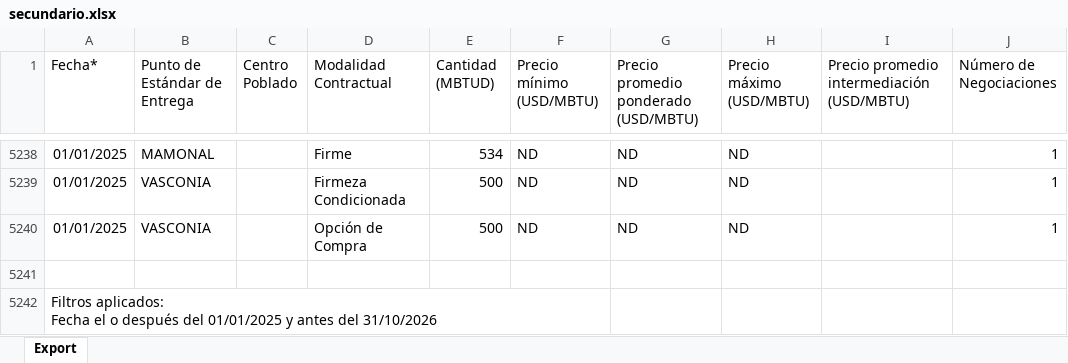
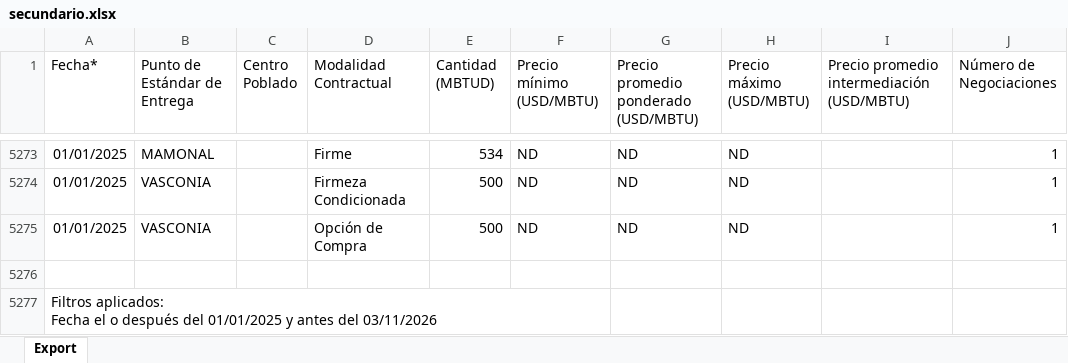
Before and after one commit to NicolMckinly/MercadoElectrico, an Excel workbook: reporte-gas/datos/secundario.xlsx, sheet Export, drawn as a sheet; only a part is shown, gaps mark what is left out; values as stored, in another font and other column widths than the file's, no borders; addresses are those after the commit; the diff covers the shown part only; the diff names each change by its address in the sheet, - before the commit and + after, or states it on an @@ line.

```diff
--- a/reporte-gas/datos/secundario.xlsx (sheet Export)
+++ b/reporte-gas/datos/secundario.xlsx (sheet Export)
-A5277 (Fecha*): …antes del 31/10/2026
+A5277 (Fecha*): …antes del 03/11/2026
```
Also changed, not shown: 35 added rows and 7 edited cells elsewhere in this sheet.
